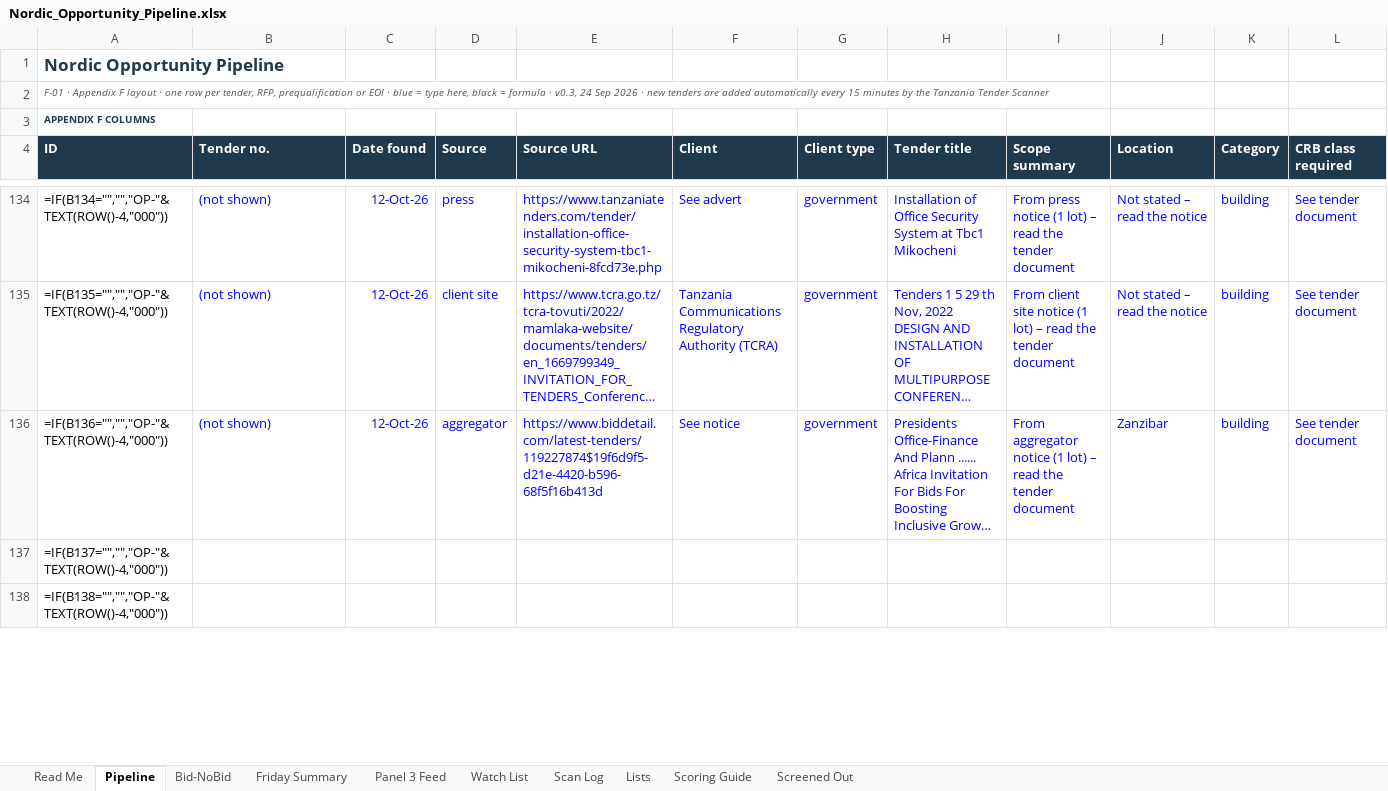
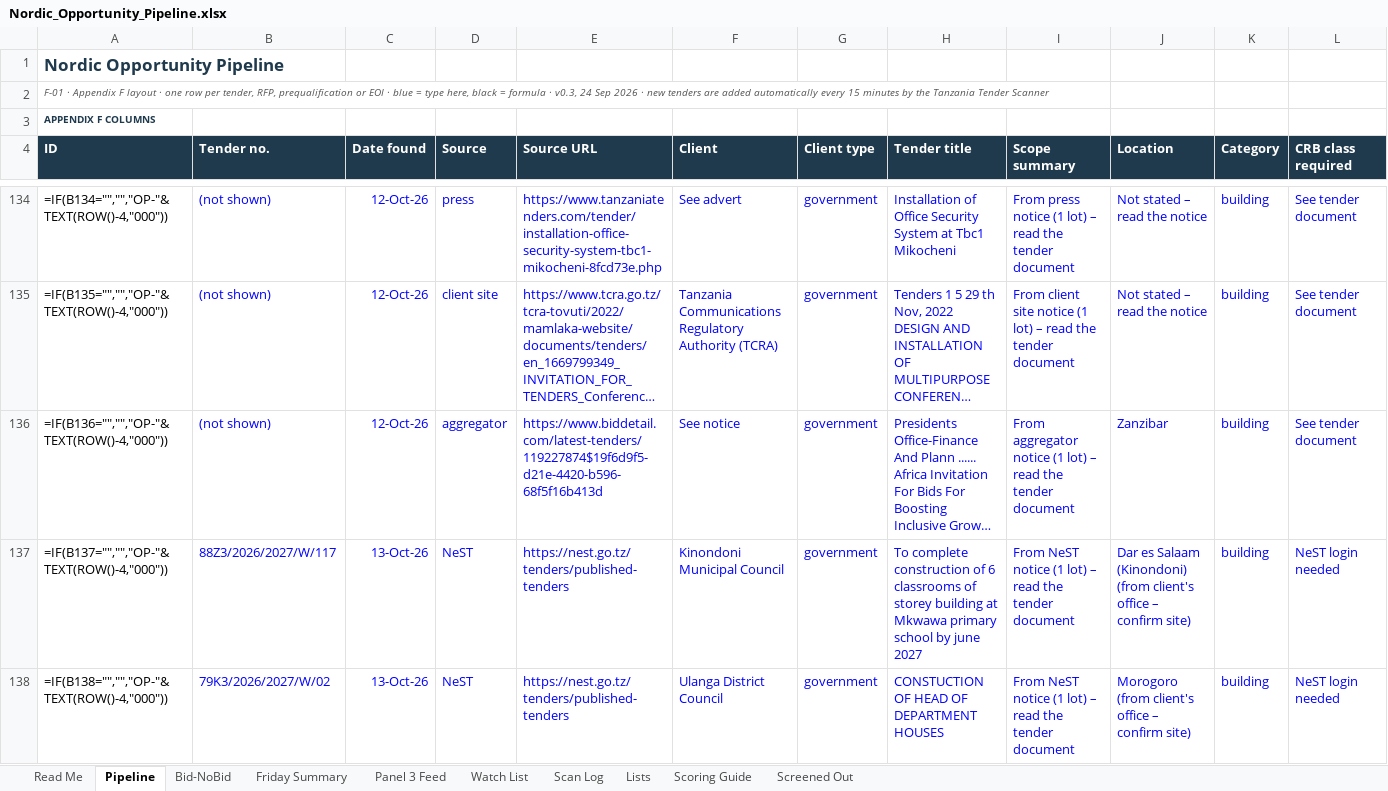
Before and after one commit to frankkashushura/nordic-tender-scanner, an Excel workbook: data/Nordic_Opportunity_Pipeline.xlsx, sheet Pipeline, drawn as a sheet; only a part is shown, gaps mark what is left out; long unchanged cells end in …; values as stored, in another font and other column widths than the file's, no borders; formulas without a stored value are shown as written; conditional formats not drawn; the diff covers the shown part only; the diff names each change by its address in the sheet, - before the commit and + after, or states it on an @@ line.

```diff
--- a/data/Nordic_Opportunity_Pipeline.xlsx (sheet Pipeline)
+++ b/data/Nordic_Opportunity_Pipeline.xlsx (sheet Pipeline)
-B137 (Tender no.): (empty)
+B137 (Tender no.): 88Z3/2026/2027/W/117
-C137:C138 (Date found): (empty)
+C137:C138 (Date found): 13-Oct-26
-D137:D138 (Source): (empty)
+D137:D138 (Source): NeST
-E137:E138 (Source URL): (empty)
+E137:E138 (Source URL): https://nest.go.tz/tenders/published-tenders
-F137 (Client): (empty)
+F137 (Client): Kinondoni Municipal Council
-G137:G138 (Client type): (empty)
+G137:G138 (Client type): government
-H137 (Tender title): (empty)
+H137 (Tender title): To complete construction of 6 classrooms of storey building at Mkwawa primary school by june 2027
-I137:I138 (Scope summary): (empty)
+I137:I138 (Scope summary): From NeST notice (1 lot) – read the tender document
-J137 (Location): (empty)
+J137 (Location): Dar es Salaam (Kinondoni) (from client's office – confirm site)
-K137:K138 (Category): (empty)
+K137:K138 (Category): building
-L137:L138 (CRB class required): (empty)
+L137:L138 (CRB class required): NeST login needed
-B138 (Tender no.): (empty)
+B138 (Tender no.): 79K3/2026/2027/W/02
-F138 (Client): (empty)
+F138 (Client): Ulanga District Council
-H138 (Tender title): (empty)
+H138 (Tender title): CONSTUCTION OF HEAD OF DEPARTMENT HOUSES
-J138 (Location): (empty)
+J138 (Location): Morogoro (from client's office – confirm site)
```
Also changed, not shown: 160 edited cells elsewhere in this sheet, sheet Screened Out, sheet Bid-NoBid, sheet Scan Log, 7 other files.
